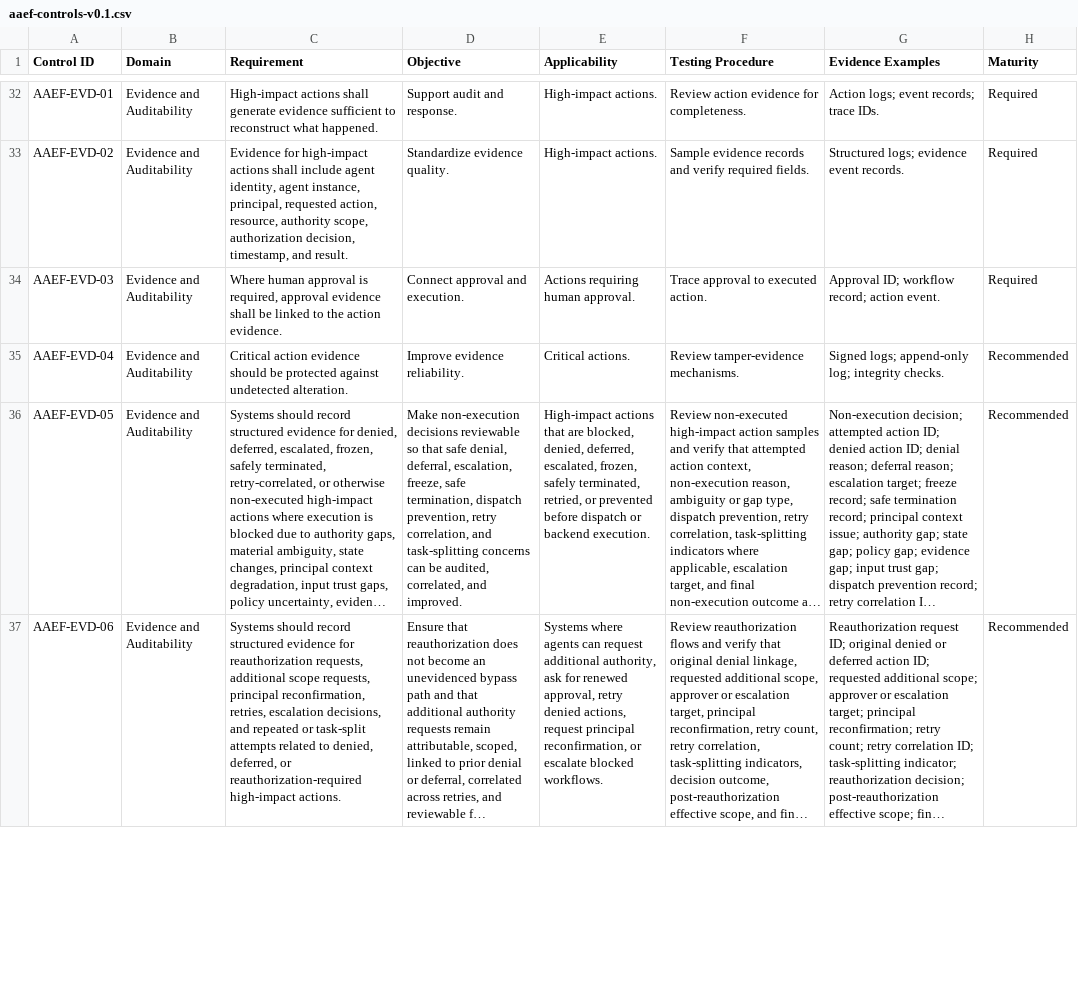
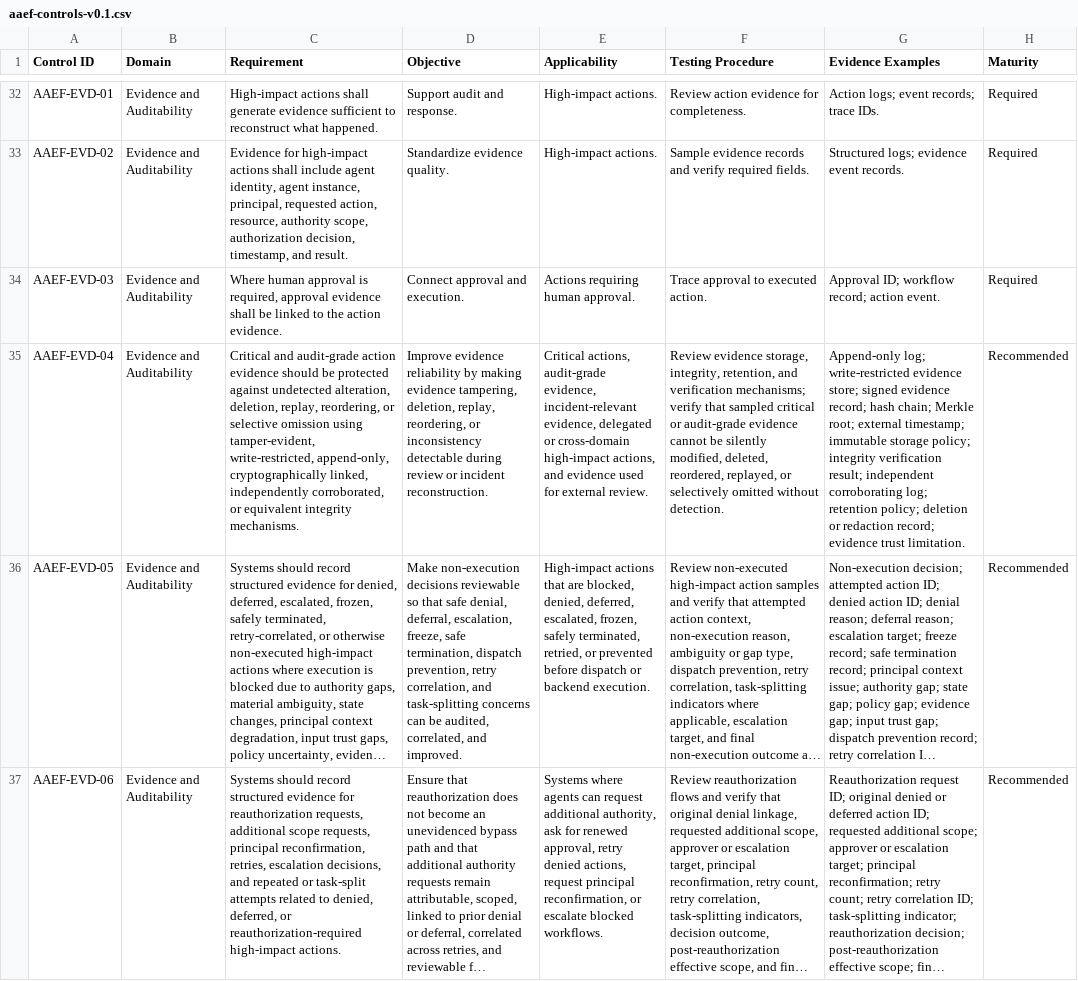
Before and after one commit to mkz0010/agentic-authority-evidence-framework, a CSV file: controls/aaef-controls-v0.1.csv, drawn as a sheet; only a part is shown, gaps mark what is left out; long unchanged cells end in …; the diff names each change by its address in the sheet, - before the commit and + after, or states it on an @@ line.

```diff
--- a/controls/aaef-controls-v0.1.csv
+++ b/controls/aaef-controls-v0.1.csv
-C35 (Requirement): Critical action evidence should be protected against undetected alteration.
+C35 (Requirement): Critical and audit-grade action evidence should be protected against undetected alteration, deletion, replay, reordering, or selective omission using tamper-evident, write-restricted, append-only, cryptographically linked, independently corroborated, or equivalent integrity mechanisms.
-D35 (Objective): Improve evidence reliability.
+D35 (Objective): Improve evidence reliability by making evidence tampering, deletion, replay, reordering, or inconsistency detectable during review or incident reconstruction.
-E35 (Applicability): Critical actions.
+E35 (Applicability): Critical actions, audit-grade evidence, incident-relevant evidence, delegated or cross-domain high-impact actions, and evidence used for external review.
-F35 (Testing Procedure): Review tamper-evidence mechanisms.
+F35 (Testing Procedure): Review evidence storage, integrity, retention, and verification mechanisms; verify that sampled critical or audit-grade evidence cannot be silently modified, deleted, reordered, replayed, or selectively omitted without detection.
-G35 (Evidence Examples): Signed logs; append-only log; integrity checks.
+G35 (Evidence Examples): Append-only log; write-restricted evidence store; signed evidence record; hash chain; Merkle root; external timestamp; immutable storage policy; integrity verification result; independent corroborating log; retention policy; deletion or redaction record; evidence trust limitation.
```
Also changed, not shown: assessment/aaef-assessment-worksheet-v0.2-draft.csv, assessment/aaef-testing-procedures-v0.4-draft.csv, 1 other file.
